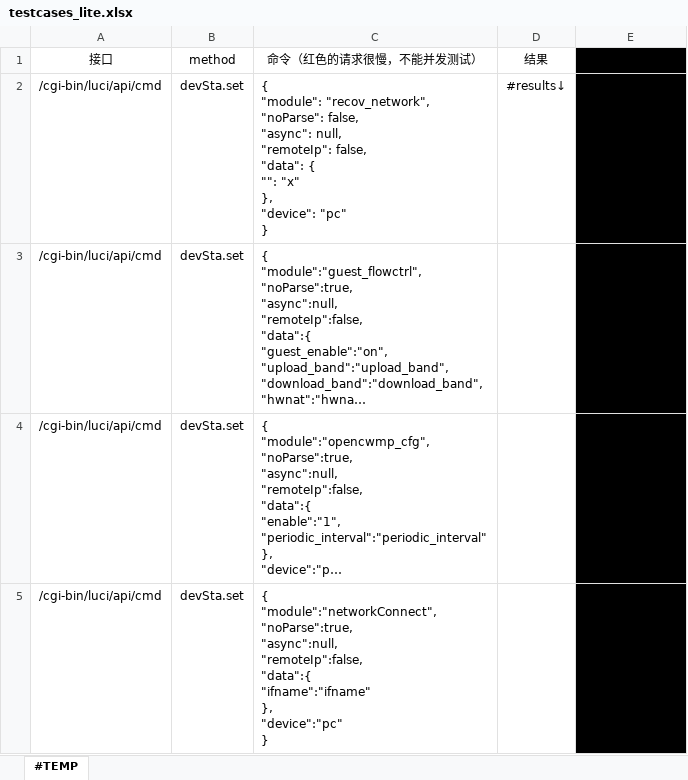
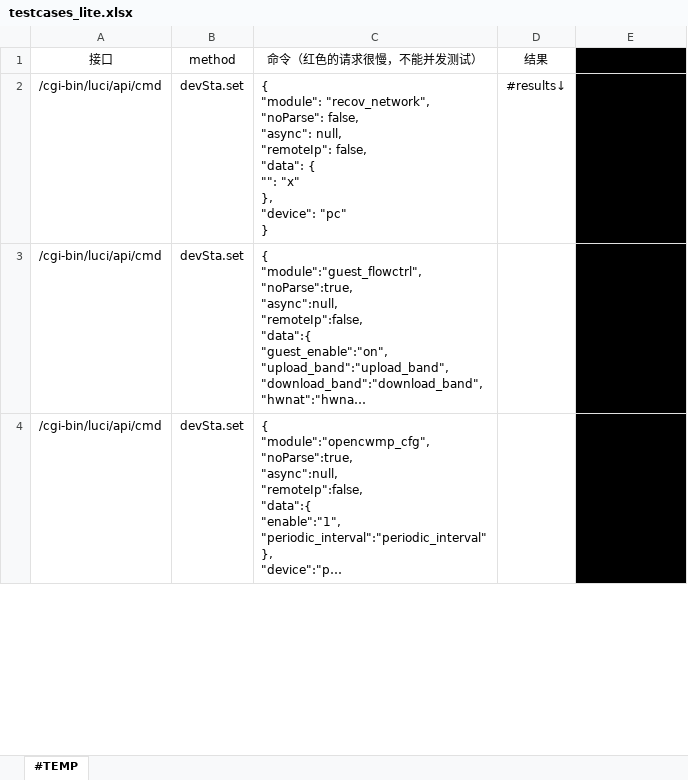
Before and after one commit to AlucardNosferatu/NPEE, an Excel workbook: 408/OS/2024/ModularAutomation/reports/testcases_lite.xlsx, sheet #TEMP, drawn as a sheet; only a part is shown; long unchanged cells end in …; values as stored, in another font and other column widths than the file's, no borders; removed rows and columns are numbered as before the commit, all else as after; ↵ is a line break in a cell; the diff covers the shown part only; the diff names each change by its address in the sheet, - before the commit and + after, or states it on an @@ line.

```diff
--- a/408/OS/2024/ModularAutomation/reports/testcases_lite.xlsx (sheet #TEMP)
+++ b/408/OS/2024/ModularAutomation/reports/testcases_lite.xlsx (sheet #TEMP)
-row 5: /cgi-bin/luci/api/cmd | devSta.set | { ↵ "module":"networkConnect", ↵ "noParse":true, ↵ "async":null, ↵ "remoteIp":false, ↵ "data":{ ↵ "ifname":"ifname" ↵ }, ↵ "device":"pc" ↵ } |  | #END_OF_ROW
```
Also changed, not shown: 1 added row and 1 edited cell elsewhere in this sheet, 408/OS/2024/ModularAutomation/reports/payloads.xlsx, 408/OS/2024/ModularAutomation/reports/testcases.xlsx, 6 other files.
